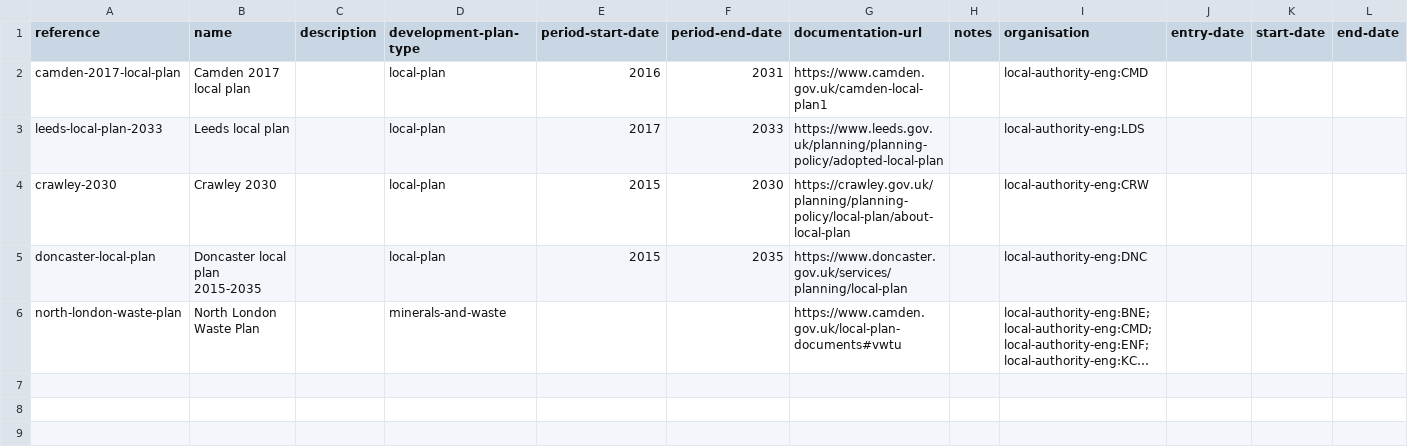
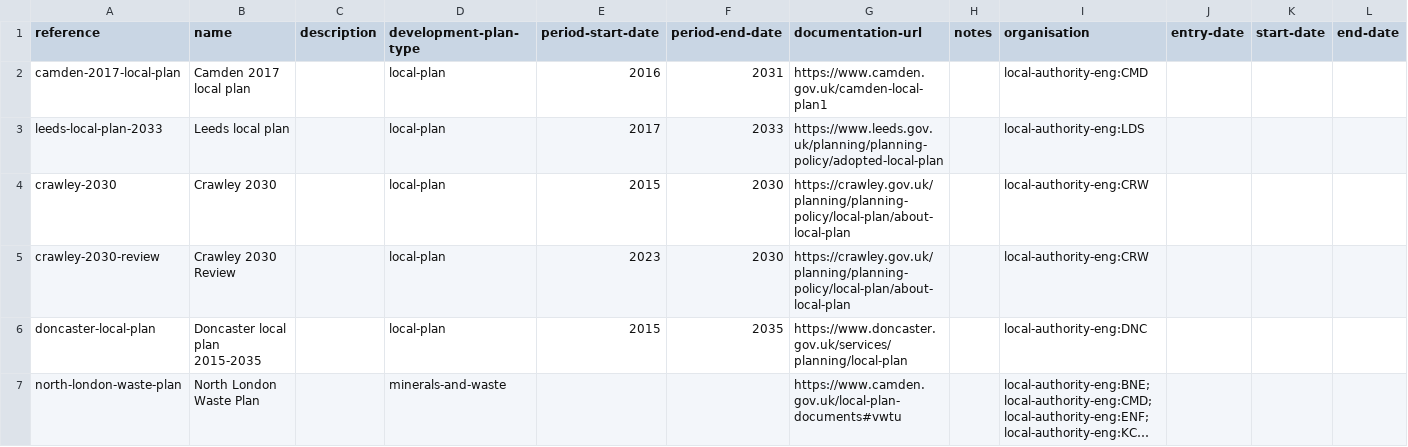
Before and after one commit to digital-land/development-plan-timetable-prototype, a CSV file: data/development-plan.csv, drawn as a sheet; long unchanged cells end in …; the diff names each change by its address in the sheet, - before the commit and + after, or states it on an @@ line.

Commit message:
update crawley data

```diff
--- a/data/development-plan.csv
+++ b/data/development-plan.csv
+row 5: crawley-2030-review | Crawley 2030 Review |  | local-plan | 2023 | 2030 | https://crawley.gov.uk/planning/planning-policy/local-plan/about-local-plan |  | local-authority-eng:CRW
```
Also changed, not shown: data/development-plan-timetable.csv, 1 other file.
